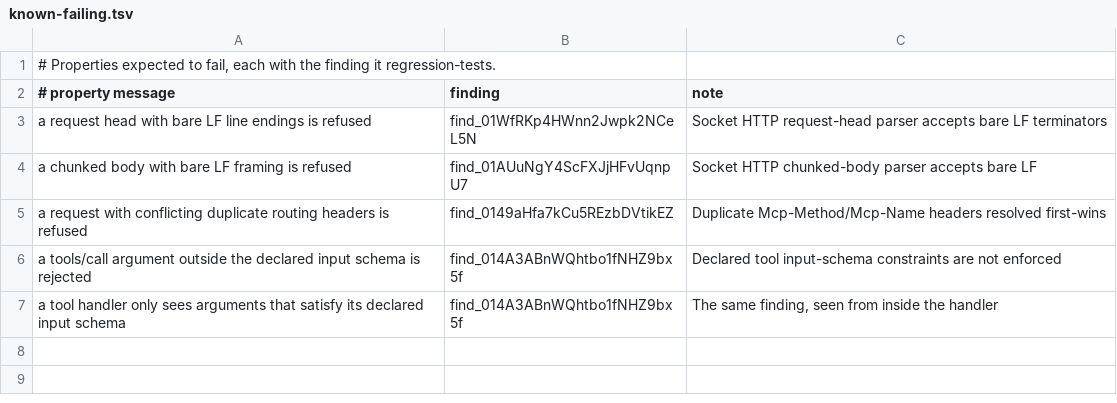
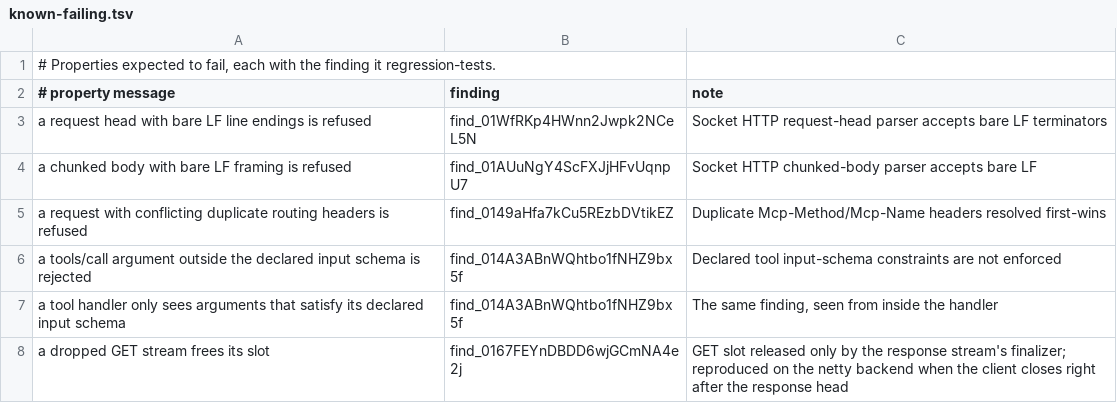
Before and after one commit to TJC-LP/fast-mcp-scala, a TSV file: antithesis/mcp/known-failing.tsv, drawn as a sheet.

Commit message:
wip(antithesis): driver model fixes after the local loop (local only, not pushed)

```diff
--- a/antithesis/mcp/known-failing.tsv
+++ b/antithesis/mcp/known-failing.tsv
@@ -7 +7,2 @@ a tools/call argument outside the declared input schema is rejected	find_014A3AB
 a tool handler only sees arguments that satisfy its declared input schema	find_014A3ABnWQhtbo1fNHZ9bx5f	The same finding, seen from inside the handler
+a dropped GET stream frees its slot	find_0167FEYnDBDD6wjGCmNA4e2j	GET slot released only by the response stream's finalizer; reproduced on the netty backend when the client closes right after the response head
```
Also changed, not shown: 1 other file.
